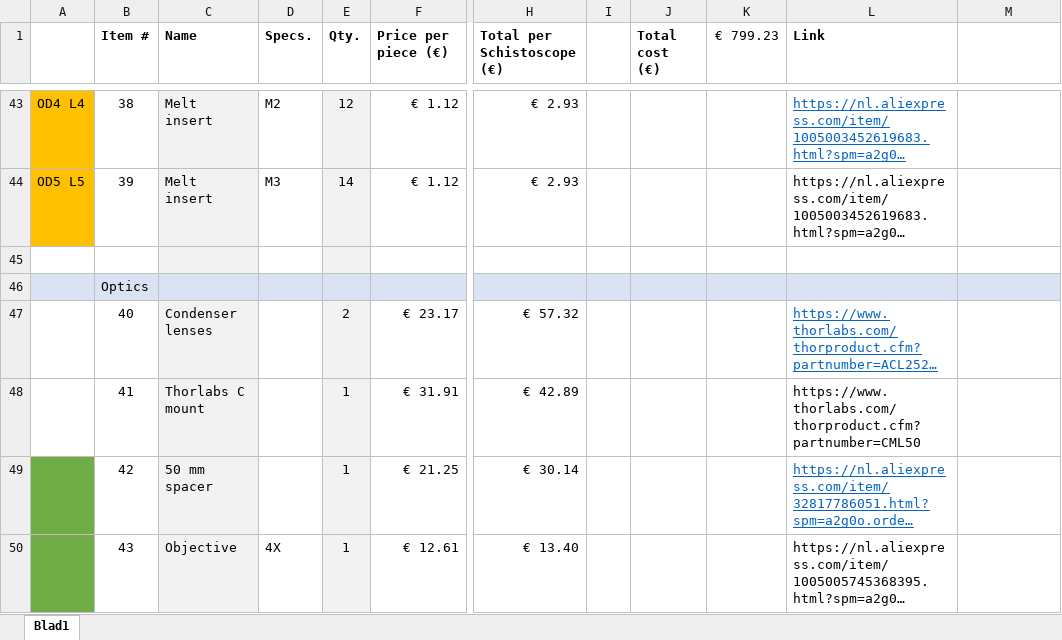
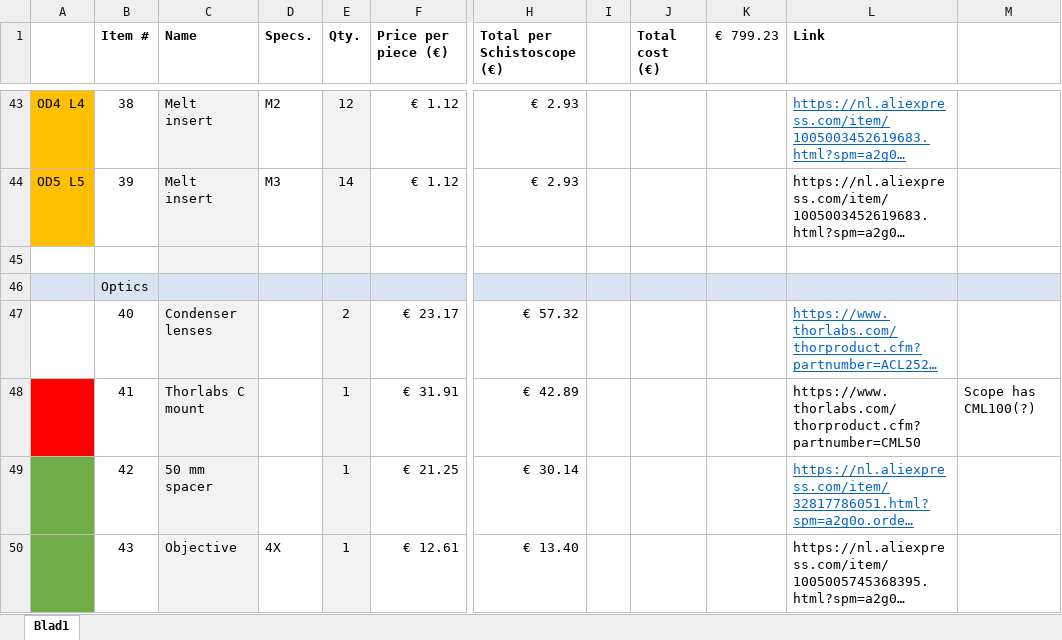
Before and after one commit to delftopenhardware/Schistoscope, an Excel workbook: BOM/BillOfMaterials.xlsx, sheet Blad1, drawn as a sheet; only a part is shown, gaps mark what is left out; long unchanged cells end in …; values as stored, in another font and other column widths than the file's, no borders; the diff names each change by its address in the sheet, - before the commit and + after, or states it on an @@ line.

Commit message:
Updated Frame + Fasteners | Found issue with BOM
Having issues with smart fasteners feature
BOM calls for CML50, but I noticed that the scope uses CML100(!)

```diff
--- a/BOM/BillOfMaterials.xlsx (sheet Blad1)
+++ b/BOM/BillOfMaterials.xlsx (sheet Blad1)
-A48 fill: none
+A48 fill: #FF0000
-M48: (empty)
+M48: Scope has CML100(?)
```
Also changed, not shown: 1 other file.
